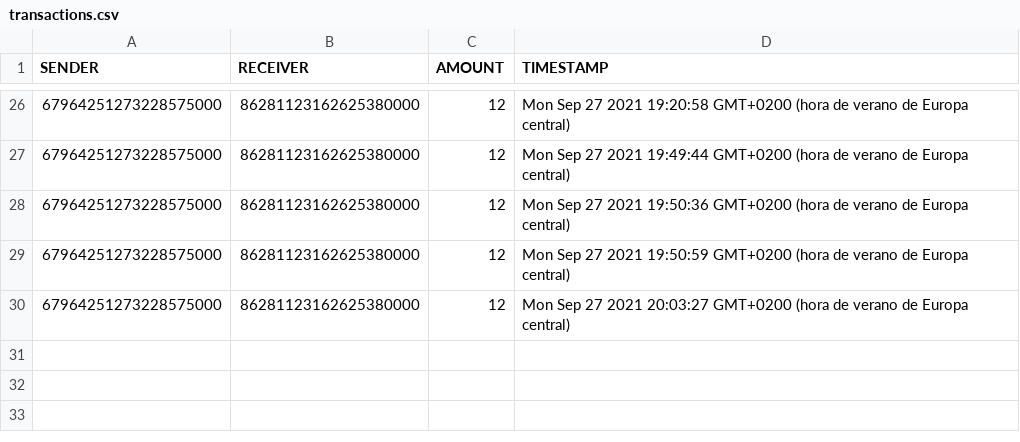
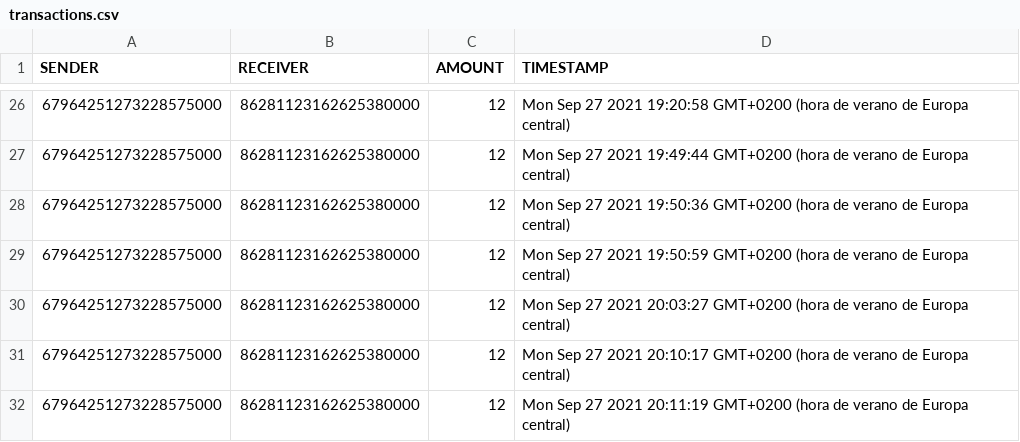
Before and after one commit to Ahmsanz/banking, a CSV file: transactions.csv, drawn as a sheet; only a part is shown, gaps mark what is left out; the diff names each change by its address in the sheet, - before the commit and + after, or states it on an @@ line.

```diff
--- a/transactions.csv
+++ b/transactions.csv
+row 31: 67964251273228575000 | 86281123162625380000 | 12 | Mon Sep 27 2021 20:10:17 GMT+0200 (hora de verano de Europa central)
+row 32: 67964251273228575000 | 86281123162625380000 | 12 | Mon Sep 27 2021 20:11:19 GMT+0200 (hora de verano de Europa central)
```
Also changed, not shown: 1 other file.
